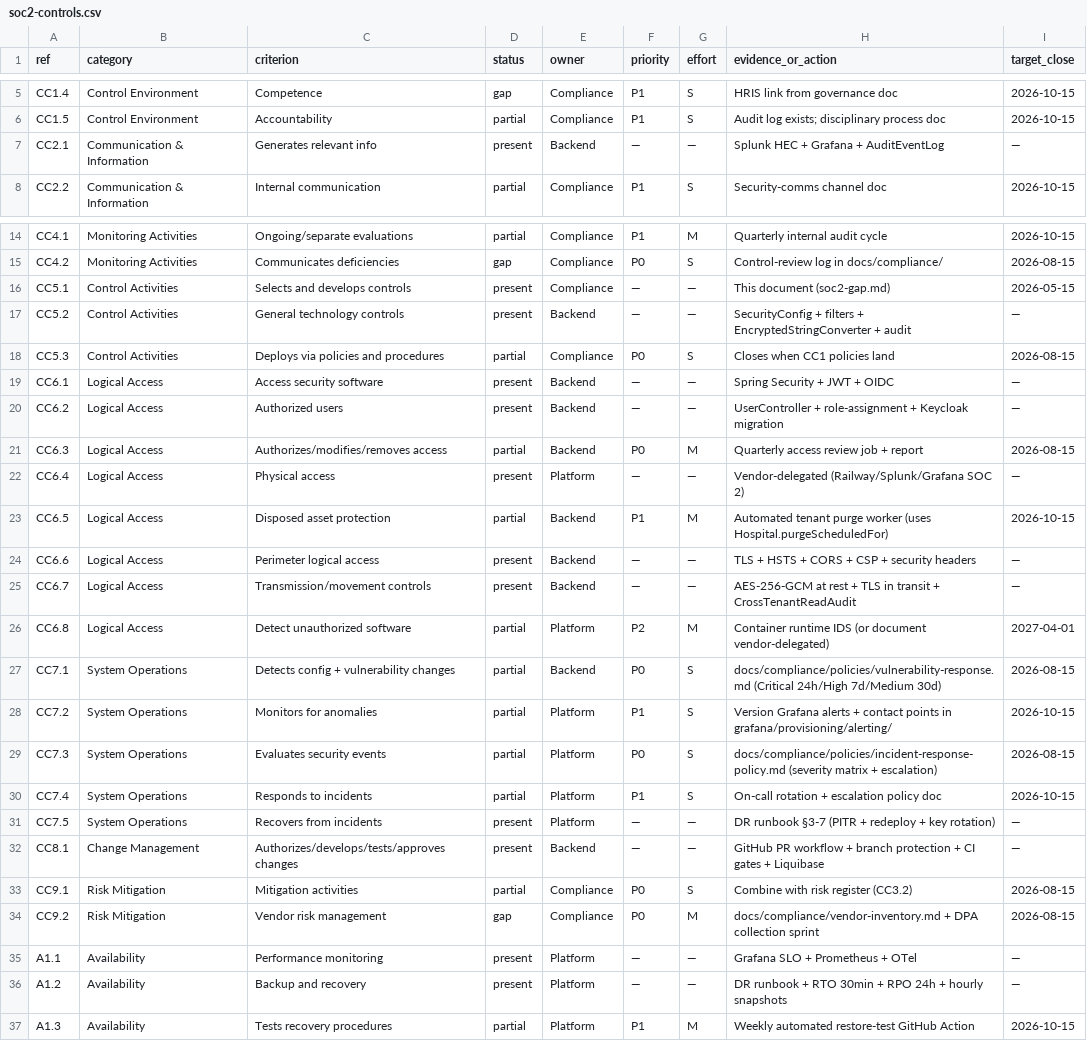
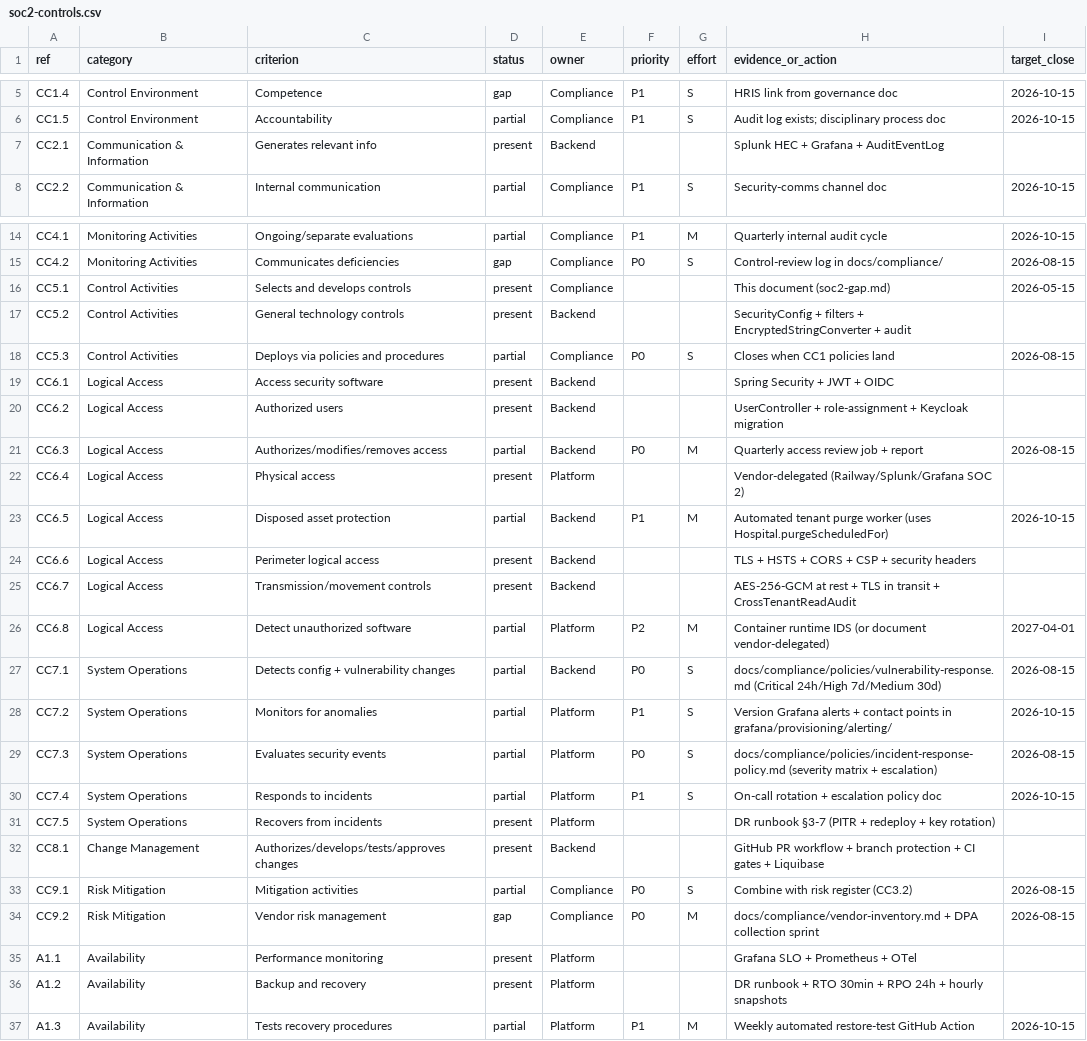
Before and after one commit to DevFaso/hms, a CSV file: docs/compliance/soc2-controls.csv, drawn as a sheet; only a part is shown, gaps mark what is left out.

Commit message:
docs(compliance): address SOC 2 review comments

```diff
--- a/docs/compliance/soc2-controls.csv
+++ b/docs/compliance/soc2-controls.csv
@@ -6,3 +6,3 @@ CC1.4,Control Environment,Competence,gap,Compliance,P1,S,HRIS link from governan
 CC1.5,Control Environment,Accountability,partial,Compliance,P1,S,Audit log exists; disciplinary process doc,2026-10-15
-CC2.1,Communication & Information,Generates relevant info,present,Backend,—,—,Splunk HEC + Grafana + AuditEventLog,—
+CC2.1,Communication & Information,Generates relevant info,present,Backend,,,Splunk HEC + Grafana + AuditEventLog,
 CC2.2,Communication & Information,Internal communication,partial,Compliance,P1,S,Security-comms channel doc,2026-10-15
@@ -15,12 +15,12 @@ CC4.1,Monitoring Activities,Ongoing/separate evaluations,partial,Compliance,P1,M
 CC4.2,Monitoring Activities,Communicates deficiencies,gap,Compliance,P0,S,Control-review log in docs/compliance/,2026-08-15
-CC5.1,Control Activities,Selects and develops controls,present,Compliance,—,—,This document (soc2-gap.md),2026-05-15
-CC5.2,Control Activities,General technology controls,present,Backend,—,—,SecurityConfig + filters + EncryptedStringConverter + audit,—
+CC5.1,Control Activities,Selects and develops controls,present,Compliance,,,This document (soc2-gap.md),2026-05-15
+CC5.2,Control Activities,General technology controls,present,Backend,,,SecurityConfig + filters + EncryptedStringConverter + audit,
 CC5.3,Control Activities,Deploys via policies and procedures,partial,Compliance,P0,S,Closes when CC1 policies land,2026-08-15
-CC6.1,Logical Access,Access security software,present,Backend,—,—,Spring Security + JWT + OIDC,—
-CC6.2,Logical Access,Authorized users,present,Backend,—,—,UserController + role-assignment + Keycloak migration,—
+CC6.1,Logical Access,Access security software,present,Backend,,,Spring Security + JWT + OIDC,
+CC6.2,Logical Access,Authorized users,present,Backend,,,UserController + role-assignment + Keycloak migration,
 CC6.3,Logical Access,Authorizes/modifies/removes access,partial,Backend,P0,M,Quarterly access review job + report,2026-08-15
-CC6.4,Logical Access,Physical access,present,Platform,—,—,Vendor-delegated (Railway/Splunk/Grafana SOC 2),—
+CC6.4,Logical Access,Physical access,present,Platform,,,Vendor-delegated (Railway/Splunk/Grafana SOC 2),
 CC6.5,Logical Access,Disposed asset protection,partial,Backend,P1,M,Automated tenant purge worker (uses Hospital.purgeScheduledFor),2026-10-15
-CC6.6,Logical Access,Perimeter logical access,present,Backend,—,—,TLS + HSTS + CORS + CSP + security headers,—
-CC6.7,Logical Access,Transmission/movement controls,present,Backend,—,—,AES-256-GCM at rest + TLS in transit + CrossTenantReadAudit,—
+CC6.6,Logical Access,Perimeter logical access,present,Backend,,,TLS + HSTS + CORS + CSP + security headers,
+CC6.7,Logical Access,Transmission/movement controls,present,Backend,,,AES-256-GCM at rest + TLS in transit + CrossTenantReadAudit,
 CC6.8,Logical Access,Detect unauthorized software,partial,Platform,P2,M,Container runtime IDS (or document vendor-delegated),2027-04-01
@@ -30,8 +30,8 @@ CC7.3,System Operations,Evaluates security events,partial,Platform,P0,S,docs/com
 CC7.4,System Operations,Responds to incidents,partial,Platform,P1,S,On-call rotation + escalation policy doc,2026-10-15
-CC7.5,System Operations,Recovers from incidents,present,Platform,—,—,DR runbook §3-7 (PITR + redeploy + key rotation),—
-CC8.1,Change Management,Authorizes/develops/tests/approves changes,present,Backend,—,—,GitHub PR workflow + branch protection + CI gates + Liquibase,—
+CC7.5,System Operations,Recovers from incidents,present,Platform,,,DR runbook §3-7 (PITR + redeploy + key rotation),
+CC8.1,Change Management,Authorizes/develops/tests/approves changes,present,Backend,,,GitHub PR workflow + branch protection + CI gates + Liquibase,
 CC9.1,Risk Mitigation,Mitigation activities,partial,Compliance,P0,S,Combine with risk register (CC3.2),2026-08-15
 CC9.2,Risk Mitigation,Vendor risk management,gap,Compliance,P0,M,docs/compliance/vendor-inventory.md + DPA collection sprint,2026-08-15
-A1.1,Availability,Performance monitoring,present,Platform,—,—,Grafana SLO + Prometheus + OTel,—
-A1.2,Availability,Backup and recovery,present,Platform,—,—,DR runbook + RTO 30min + RPO 24h + hourly snapshots,—
+A1.1,Availability,Performance monitoring,present,Platform,,,Grafana SLO + Prometheus + OTel,
+A1.2,Availability,Backup and recovery,present,Platform,,,DR runbook + RTO 30min + RPO 24h + hourly snapshots,
 A1.3,Availability,Tests recovery procedures,partial,Platform,P1,M,Weekly automated restore-test GitHub Action,2026-10-15
```
Also changed, not shown: 1 other file.
